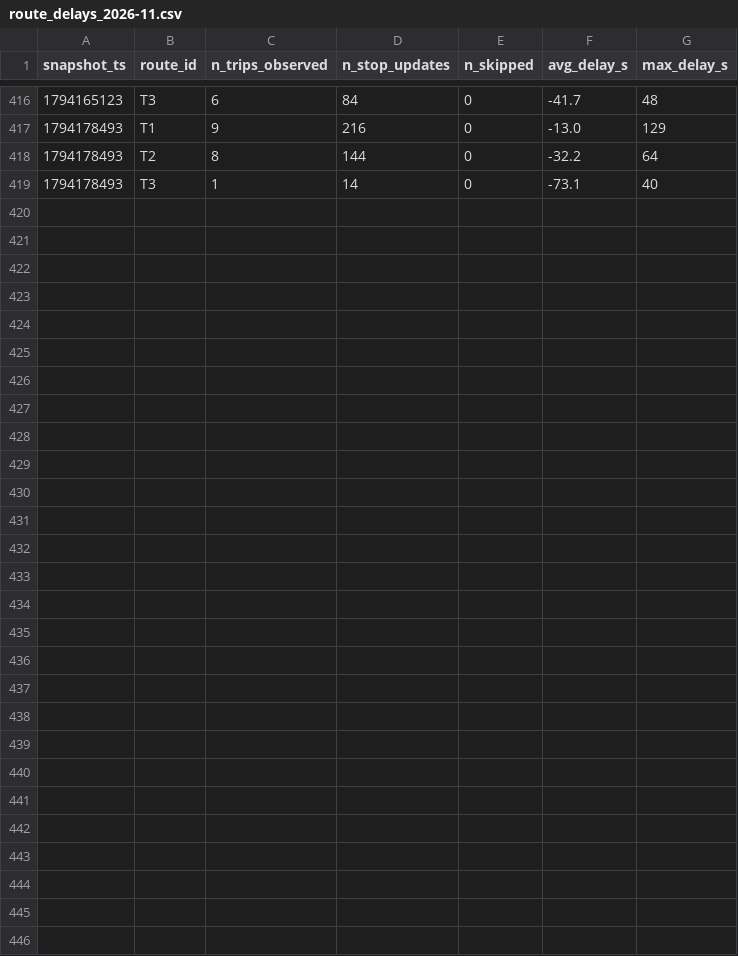
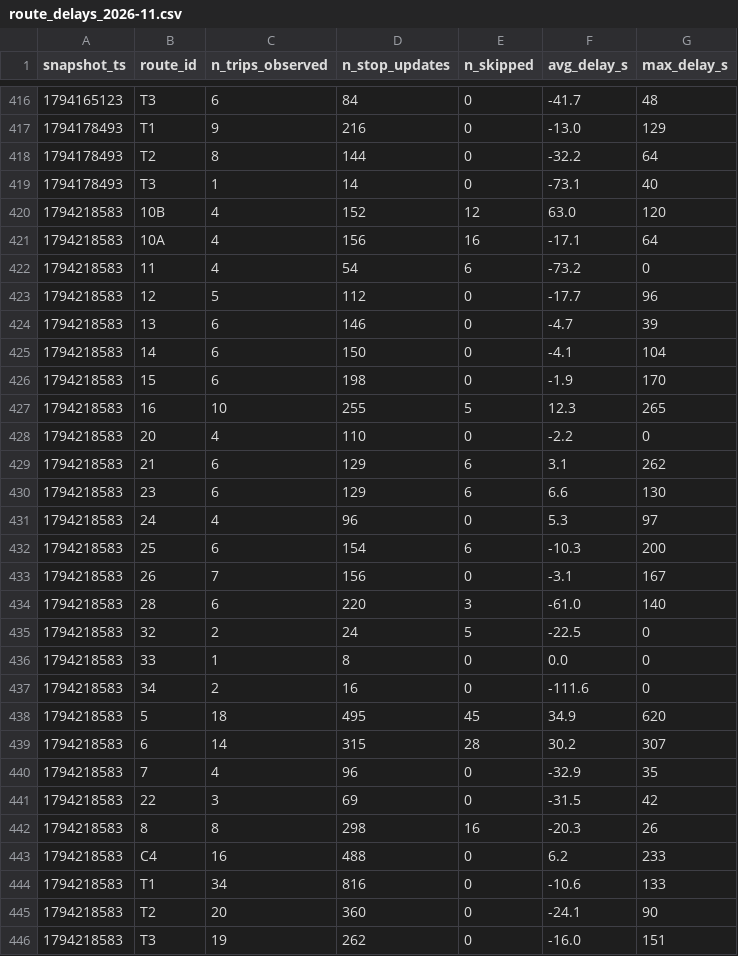
Before and after one commit to Paul72-hub/smart-mobility-lemans, a CSV file: data/history/route_delays_2026-11.csv, drawn as a sheet; only a part is shown, gaps mark what is left out; the diff names each change by its address in the sheet, - before the commit and + after, or states it on an @@ line.

```diff
--- a/data/history/route_delays_2026-11.csv
+++ b/data/history/route_delays_2026-11.csv
+row 420: 1794218583 | 10B | 4 | 152 | 12 | 63.0 | 120
+row 421: 1794218583 | 10A | 4 | 156 | 16 | -17.1 | 64
+row 422: 1794218583 | 11 | 4 | 54 | 6 | -73.2 | 0
+row 423: 1794218583 | 12 | 5 | 112 | 0 | -17.7 | 96
+row 424: 1794218583 | 13 | 6 | 146 | 0 | -4.7 | 39
+row 425: 1794218583 | 14 | 6 | 150 | 0 | -4.1 | 104
+row 426: 1794218583 | 15 | 6 | 198 | 0 | -1.9 | 170
+row 427: 1794218583 | 16 | 10 | 255 | 5 | 12.3 | 265
+row 428: 1794218583 | 20 | 4 | 110 | 0 | -2.2 | 0
+row 429: 1794218583 | 21 | 6 | 129 | 6 | 3.1 | 262
+row 430: 1794218583 | 23 | 6 | 129 | 6 | 6.6 | 130
+row 431: 1794218583 | 24 | 4 | 96 | 0 | 5.3 | 97
+row 432: 1794218583 | 25 | 6 | 154 | 6 | -10.3 | 200
+row 433: 1794218583 | 26 | 7 | 156 | 0 | -3.1 | 167
+row 434: 1794218583 | 28 | 6 | 220 | 3 | -61.0 | 140
+row 435: 1794218583 | 32 | 2 | 24 | 5 | -22.5 | 0
+row 436: 1794218583 | 33 | 1 | 8 | 0 | 0.0 | 0
+row 437: 1794218583 | 34 | 2 | 16 | 0 | -111.6 | 0
+row 438: 1794218583 | 5 | 18 | 495 | 45 | 34.9 | 620
+row 439: 1794218583 | 6 | 14 | 315 | 28 | 30.2 | 307
+row 440: 1794218583 | 7 | 4 | 96 | 0 | -32.9 | 35
+row 441: 1794218583 | 22 | 3 | 69 | 0 | -31.5 | 42
+row 442: 1794218583 | 8 | 8 | 298 | 16 | -20.3 | 26
+row 443: 1794218583 | C4 | 16 | 488 | 0 | 6.2 | 233
+row 444: 1794218583 | T1 | 34 | 816 | 0 | -10.6 | 133
+row 445: 1794218583 | T2 | 20 | 360 | 0 | -24.1 | 90
+row 446: 1794218583 | T3 | 19 | 262 | 0 | -16.0 | 151
```
Also changed, not shown: 1 other file.
